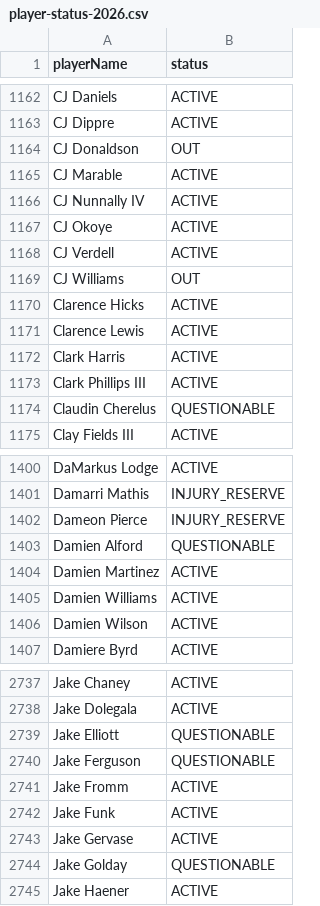
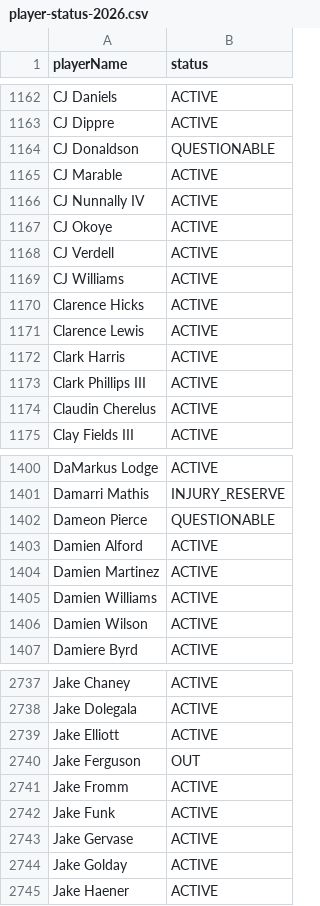
Before and after one commit to comitest22/fantasy-draft-lab, a CSV file: data/enrichment/player-status-2026.csv, drawn as a sheet; only a part is shown, gaps mark what is left out; the diff covers the shown part only.

```diff
--- a/data/enrichment/player-status-2026.csv
+++ b/data/enrichment/player-status-2026.csv
@@ -1163,3 +1163,3 @@ CJ Daniels,ACTIVE
 CJ Dippre,ACTIVE
-CJ Donaldson,OUT
+CJ Donaldson,QUESTIONABLE
 CJ Marable,ACTIVE
@@ -1168,3 +1168,3 @@ CJ Okoye,ACTIVE
 CJ Verdell,ACTIVE
-CJ Williams,OUT
+CJ Williams,ACTIVE
 Clarence Hicks,ACTIVE
@@ -1173,3 +1173,3 @@ Clark Harris,ACTIVE
 Clark Phillips III,ACTIVE
-Claudin Cherelus,QUESTIONABLE
+Claudin Cherelus,ACTIVE
 Clay Fields III,ACTIVE
@@ -1401,4 +1401,4 @@ DaMarkus Lodge,ACTIVE
 Damarri Mathis,INJURY_RESERVE
-Dameon Pierce,INJURY_RESERVE
-Damien Alford,QUESTIONABLE
+Dameon Pierce,QUESTIONABLE
+Damien Alford,ACTIVE
 Damien Martinez,ACTIVE
@@ -2738,4 +2738,4 @@ Jake Chaney,ACTIVE
 Jake Dolegala,ACTIVE
-Jake Elliott,QUESTIONABLE
-Jake Ferguson,QUESTIONABLE
+Jake Elliott,ACTIVE
+Jake Ferguson,OUT
 Jake Fromm,ACTIVE
@@ -2743,3 +2743,3 @@ Jake Funk,ACTIVE
 Jake Gervase,ACTIVE
-Jake Golday,QUESTIONABLE
+Jake Golday,ACTIVE
 Jake Haener,ACTIVE
```
Also changed, not shown: 163 edited cells elsewhere in this file, data/enrichment/espn-depth-2026.csv, data/enrichment/fantasy-points.csv, 15 other files.
